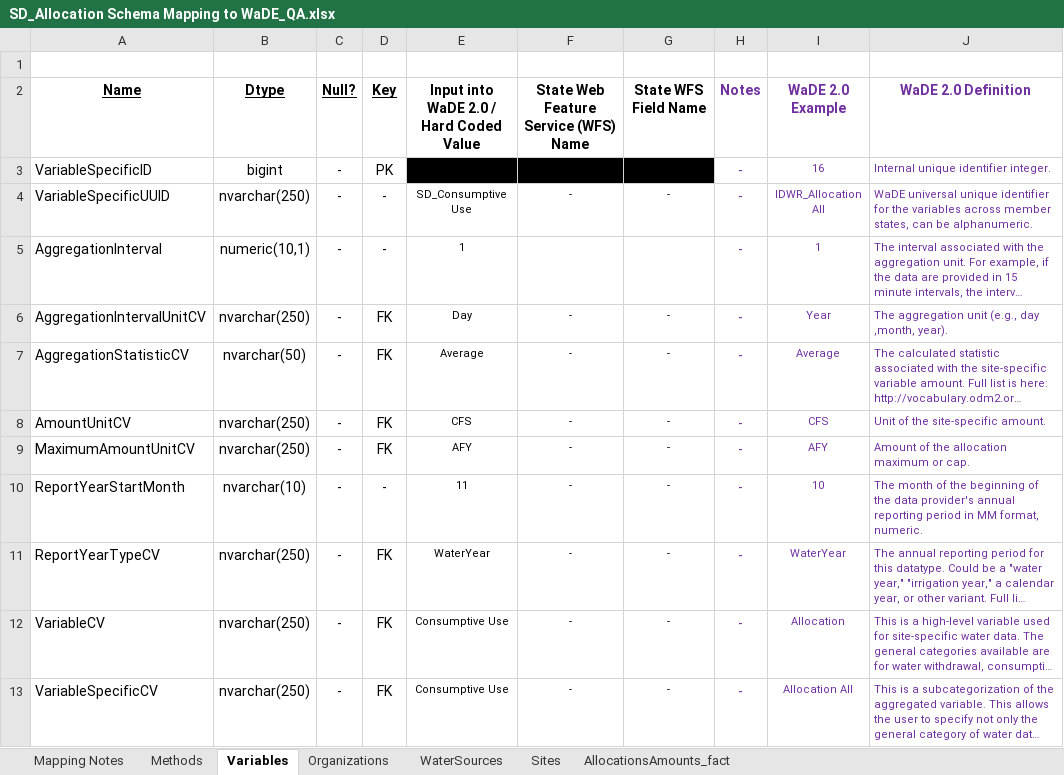
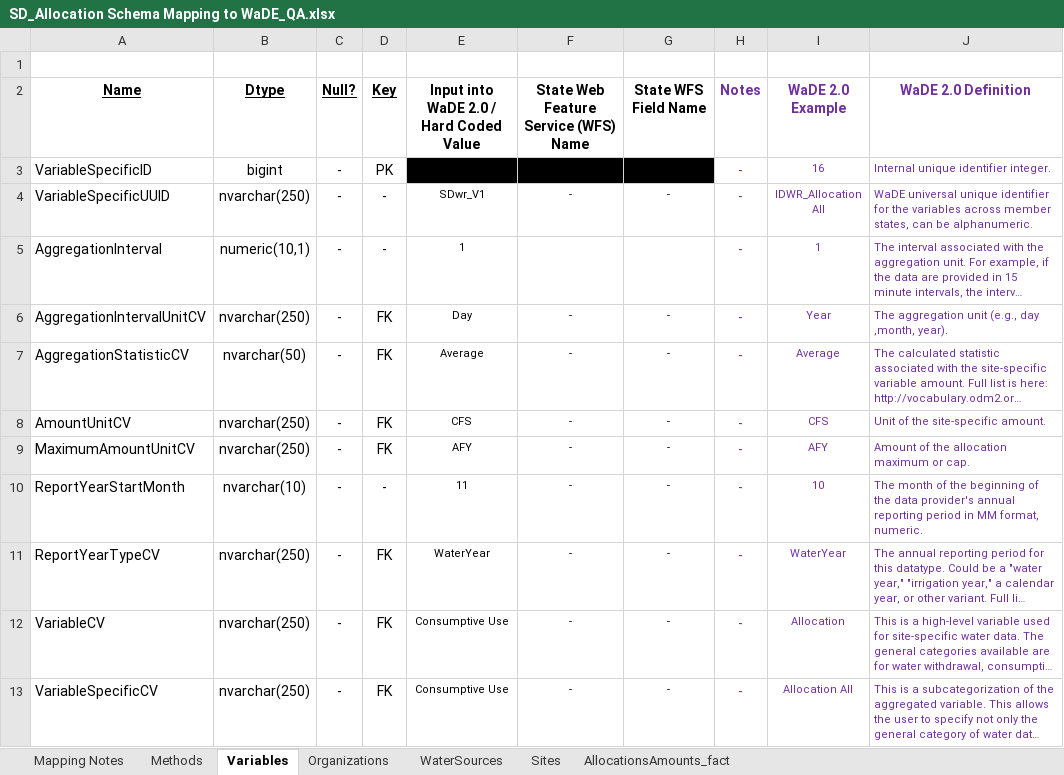
Before and after one commit to WSWCWaterDataExchange/MappingStatesDataToWaDE2.0, an Excel workbook: SouthDakota/WaterAllocation/SD_Allocation Schema Mapping to WaDE_QA.xlsx, sheet Variables, drawn as a sheet; long unchanged cells end in …; values as stored, in another font and other column widths than the file's, no borders; the diff names each change by its address in the sheet, - before the commit and + after, or states it on an @@ line.

```diff
--- a/SouthDakota/WaterAllocation/SD_Allocation Schema Mapping to WaDE_QA.xlsx (sheet Variables)
+++ b/SouthDakota/WaterAllocation/SD_Allocation Schema Mapping to WaDE_QA.xlsx (sheet Variables)
-E4: SD_Consumptive Use
+E4: SDwr_V1
```
Also changed, not shown: sheet AllocationsAmounts_fact, sheet Methods, sheet Organizations, 25 other files.
